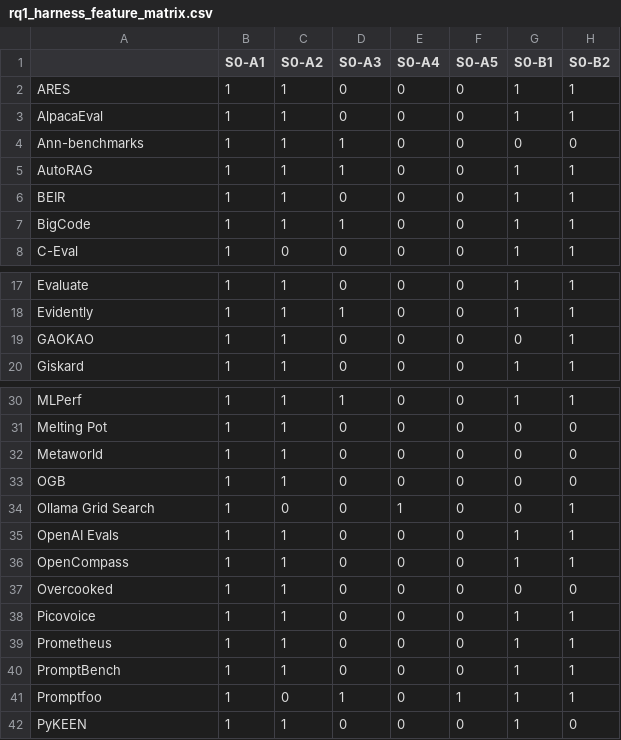
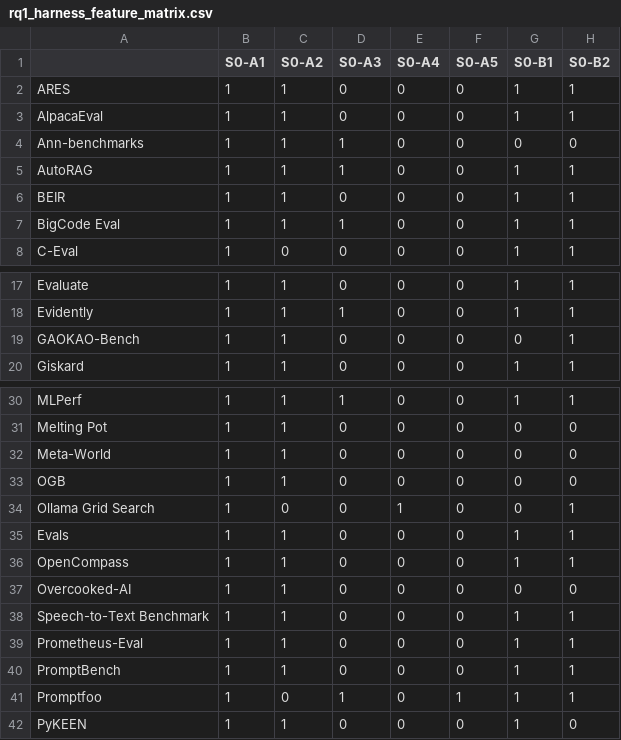
Before and after one commit to zhimin-z/EvalEng, a CSV file: data/rq1_harness_feature_matrix.csv, drawn as a sheet; only a part is shown, gaps mark what is left out; the diff names each change by its address in the sheet, - before the commit and + after, or states it on an @@ line.

```diff
--- a/data/rq1_harness_feature_matrix.csv
+++ b/data/rq1_harness_feature_matrix.csv
-A7: BigCode
+A7: BigCode Eval
-A19: GAOKAO
+A19: GAOKAO-Bench
-A32: Metaworld
+A32: Meta-World
-A35: OpenAI Evals
+A35: Evals
-A37: Overcooked
+A37: Overcooked-AI
-A38: Picovoice
+A38: Speech-to-Text Benchmark
-A39: Prometheus
+A39: Prometheus-Eval
```
Also changed, not shown: data/rq0_harness_metadata.csv, data/rq0_harness_repo.csv, 24 other files.
